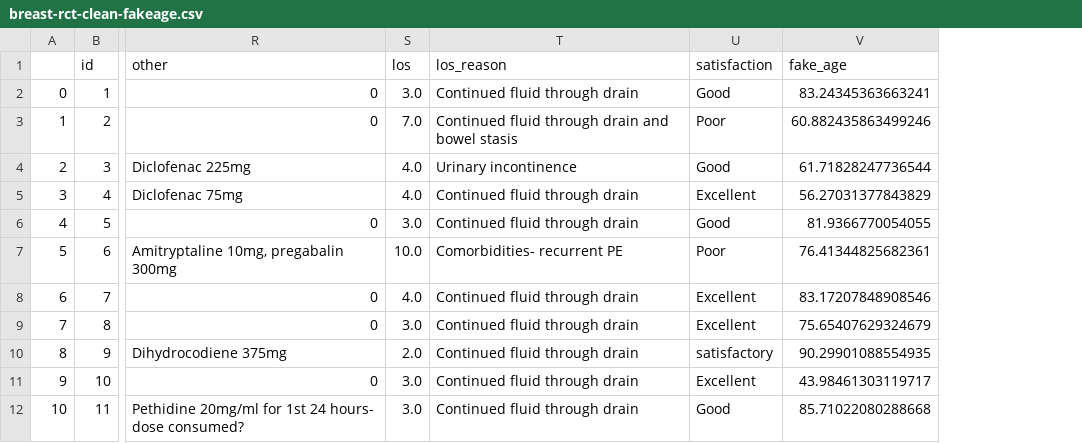
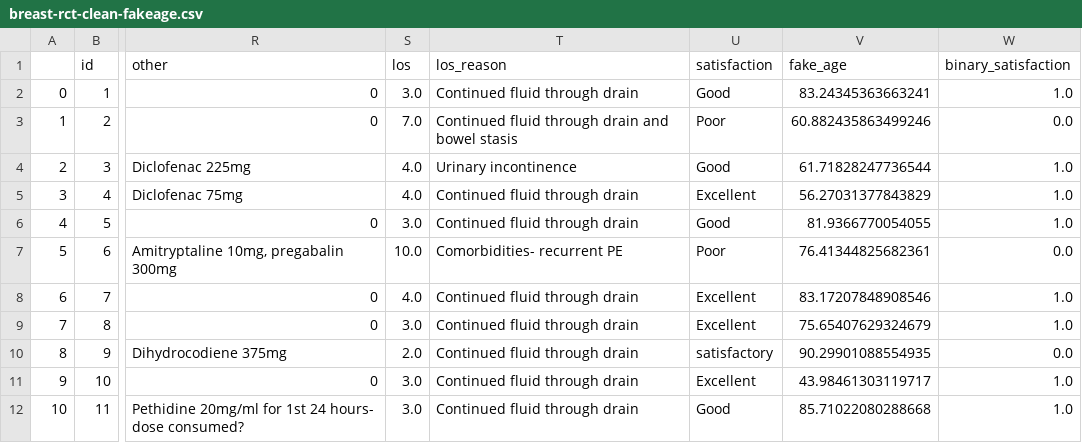
Before and after one commit to uclhal/Data-Science-for-Docs, a CSV file: data/breast-rct-clean-fakeage.csv, drawn as a sheet; only a part is shown, gaps mark what is left out; the diff names each change by its address in the sheet, - before the commit and + after, or states it on an @@ line.

Commit message:
new data with binary satisfaction

```diff
--- a/data/breast-rct-clean-fakeage.csv
+++ b/data/breast-rct-clean-fakeage.csv
+column W (binary_satisfaction), rows 2-12: 1.0 | 0.0 | 1.0 | 1.0 | 1.0 | 0.0 | 1.0 | 1.0 | 0.0 | 1.0 | 1.0
```
